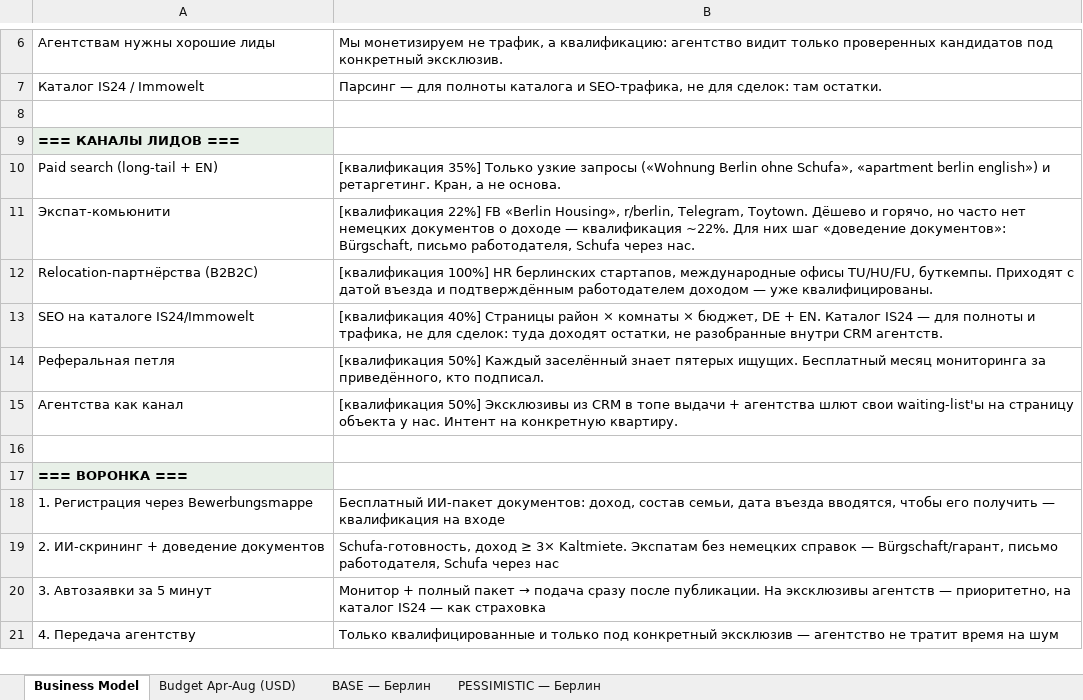
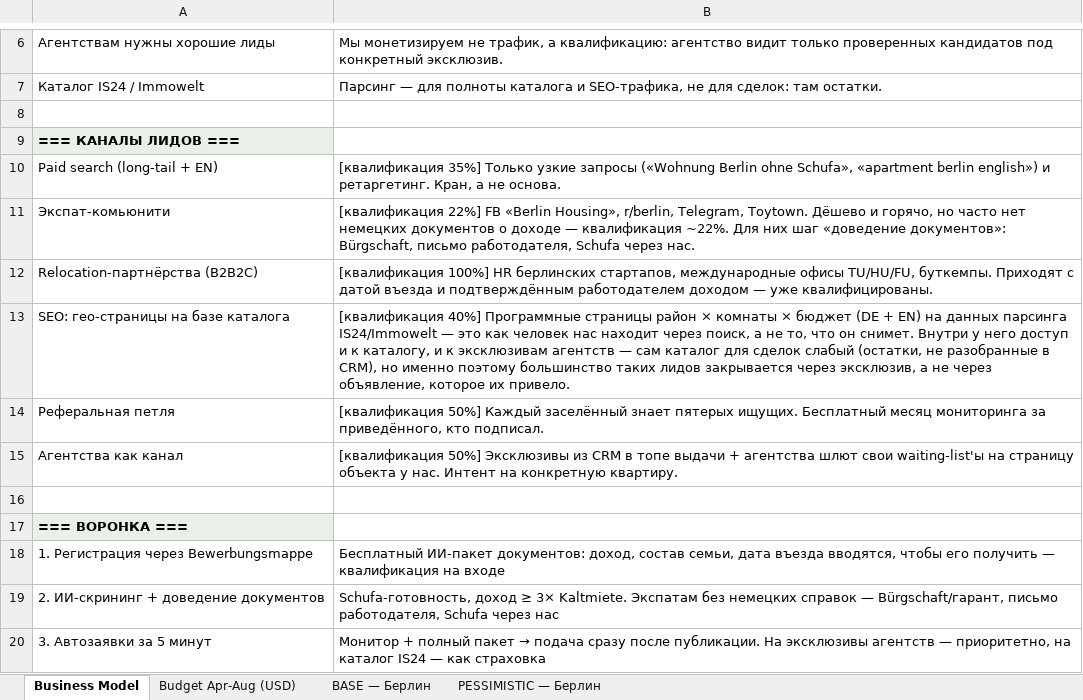
Before and after one commit to sitesynth/bookimmo, an Excel workbook: public/plan/bookimmo_business_plan_v2.xlsx, sheet Business Model, drawn as a sheet; only a part is shown, gaps mark what is left out; the shorter side is filled out with more unchanged rows; values as stored, in another font and other column widths than the file's, no borders; formulas without a stored value are shown as written; removed rows and columns are numbered as before the commit, all else as after; the diff names each change by its address in the sheet, - before the commit and + after, or states it on an @@ line.

```diff
--- a/public/plan/bookimmo_business_plan_v2.xlsx (sheet Business Model)
+++ b/public/plan/bookimmo_business_plan_v2.xlsx (sheet Business Model)
-row 13: SEO на каталоге IS24/Immowelt | [квалификация 40%] Страницы район × комнаты × бюджет, DE + EN. Каталог IS24 — для полноты и трафика, не для сделок: туда доходят остатки, не разобранные внутри CRM агентств.
+row 13: SEO: гео-страницы на базе каталога | [квалификация 40%] Программные страницы район × комнаты × бюджет (DE + EN) на данных парсинга IS24/Immowelt — это как человек нас находит через поиск, а не то, что он снимет. Внутри у него доступ и к каталогу, и к эксклюзивам агентств — сам каталог для сделок слабый (остатки, не разобранные в CRM), но именно поэтому большинство таких лидов закрывается через эксклюзив, а не через объявление, которое их привело.
```
Also changed, not shown: sheet PESSIMISTIC — Берлин, sheet BASE — Берлин, 1 other file.
